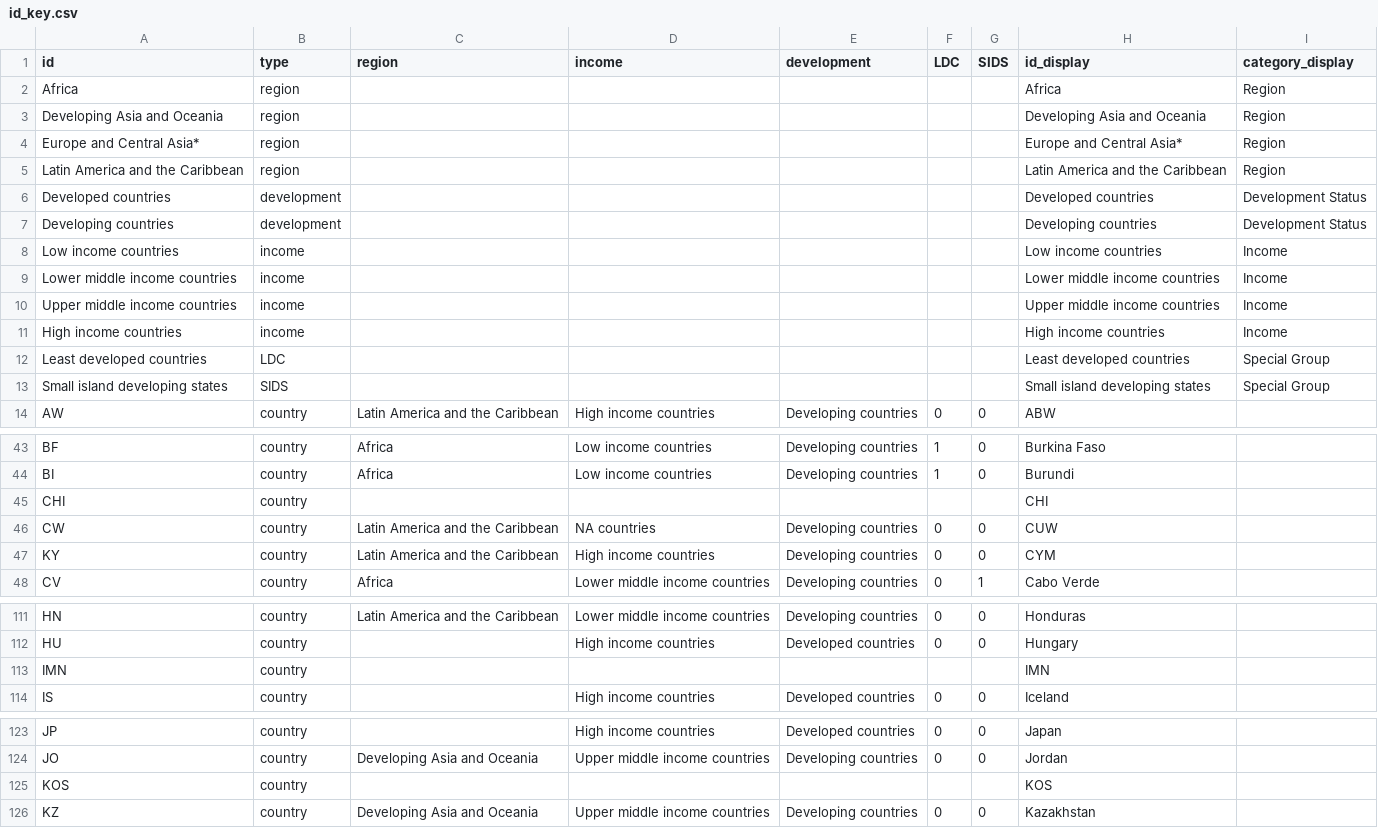
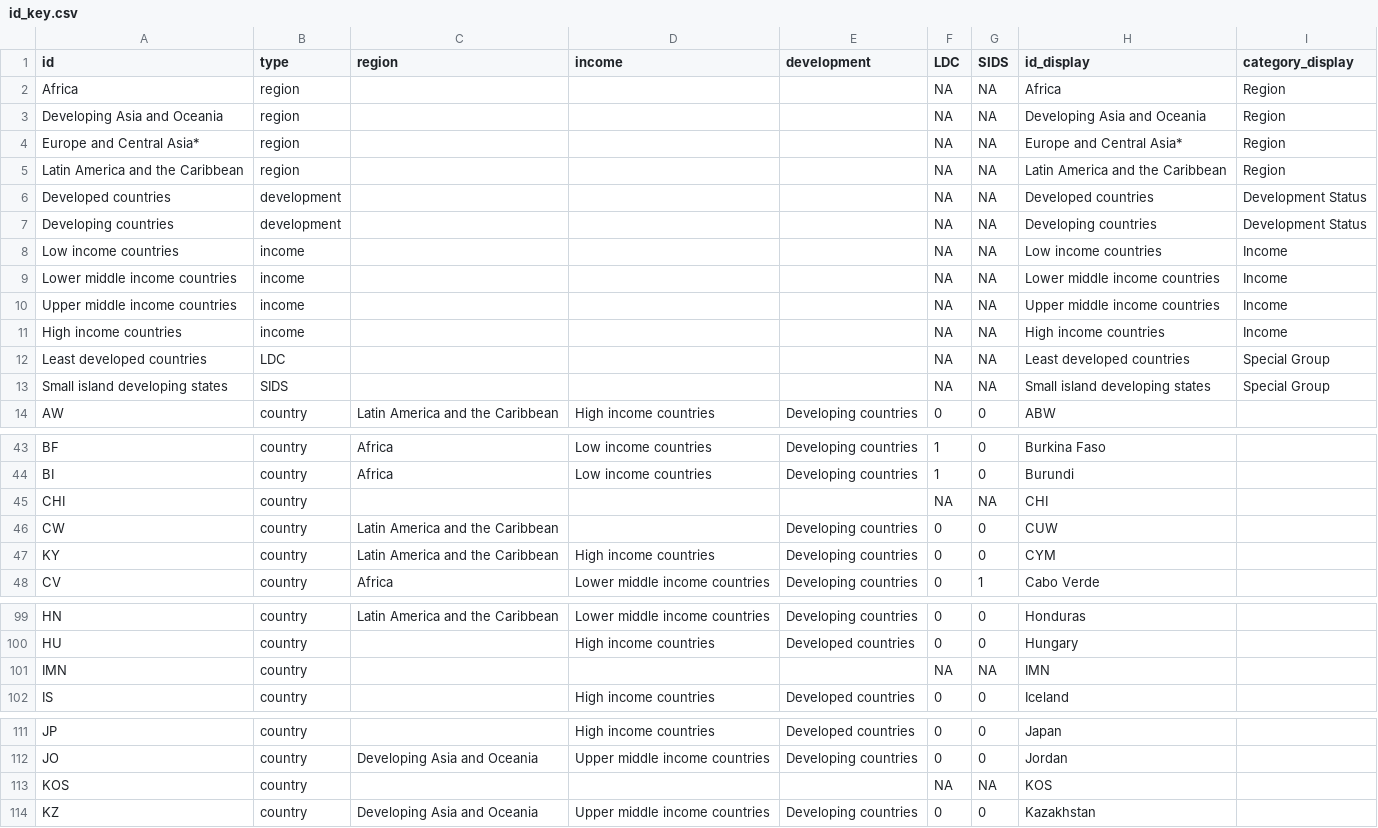
Before and after one commit to unctad-infovis/2023-gcrg_debt, a CSV file: dist/assets/data/id_key.csv, drawn as a sheet; only a part is shown, gaps mark what is left out; the diff covers the shown part only.

```diff
--- a/dist/assets/data/id_key.csv
+++ b/dist/assets/data/id_key.csv
@@ -1,14 +1,14 @@
 id,type,region,income,development,LDC,SIDS,id_display,category_display
-Africa,region,,,,,,Africa,Region
-Developing Asia and Oceania,region,,,,,,Developing Asia and Oceania,Region
-Europe and Central Asia*,region,,,,,,Europe and Central Asia*,Region
-Latin America and the Caribbean,region,,,,,,Latin America and the Caribbean,Region
-Developed countries,development,,,,,,Developed countries,Development Status
-Developing countries,development,,,,,,Developing countries,Development Status
-Low income countries,income,,,,,,Low income countries,Income
-Lower middle income countries,income,,,,,,Lower middle income countries,Income
-Upper middle income countries,income,,,,,,Upper middle income countries,Income
-High income countries,income,,,,,,High income countries,Income
-Least developed countries,LDC,,,,,,Least developed countries,Special Group
-Small island developing states,SIDS,,,,,,Small island developing states,Special Group
+Africa,region,,,,NA,NA,Africa,Region
+Developing Asia and Oceania,region,,,,NA,NA,Developing Asia and Oceania,Region
+Europe and Central Asia*,region,,,,NA,NA,Europe and Central Asia*,Region
+Latin America and the Caribbean,region,,,,NA,NA,Latin America and the Caribbean,Region
+Developed countries,development,,,,NA,NA,Developed countries,Development Status
+Developing countries,development,,,,NA,NA,Developing countries,Development Status
+Low income countries,income,,,,NA,NA,Low income countries,Income
+Lower middle income countries,income,,,,NA,NA,Lower middle income countries,Income
+Upper middle income countries,income,,,,NA,NA,Upper middle income countries,Income
+High income countries,income,,,,NA,NA,High income countries,Income
+Least developed countries,LDC,,,,NA,NA,Least developed countries,Special Group
+Small island developing states,SIDS,,,,NA,NA,Small island developing states,Special Group
 AW,country,Latin America and the Caribbean,High income countries,Developing countries,0,0,ABW,
@@ -44,4 +44,4 @@ BF,country,Africa,Low income countries,Developing countries,1,0,Burkina Faso,
 BI,country,Africa,Low income countries,Developing countries,1,0,Burundi,
-CHI,country,,,,,,CHI,
-CW,country,Latin America and the Caribbean,NA countries,Developing countries,0,0,CUW,
+CHI,country,,,,NA,NA,CHI,
+CW,country,Latin America and the Caribbean,,Developing countries,0,0,CUW,
 KY,country,Latin America and the Caribbean,High income countries,Developing countries,0,0,CYM,
@@ -112,3 +100,3 @@ HN,country,Latin America and the Caribbean,Lower middle income countries,Develop
 HU,country,,High income countries,Developed countries,0,0,Hungary,
-IMN,country,,,,,,IMN,
+IMN,country,,,,NA,NA,IMN,
 IS,country,,High income countries,Developed countries,0,0,Iceland,
@@ -124,3 +112,3 @@ JP,country,,High income countries,Developed countries,0,0,Japan,
 JO,country,Developing Asia and Oceania,Upper middle income countries,Developing countries,0,0,Jordan,
-KOS,country,,,,,,KOS,
+KOS,country,,,,NA,NA,KOS,
 KZ,country,Developing Asia and Oceania,Upper middle income countries,Developing countries,0,0,Kazakhstan,
```
Also changed, not shown: 12 removed rows and 13 edited cells elsewhere in this file, dist/assets/data/indicator_key.csv, public/assets/data/id_key.csv, 1 other file.
